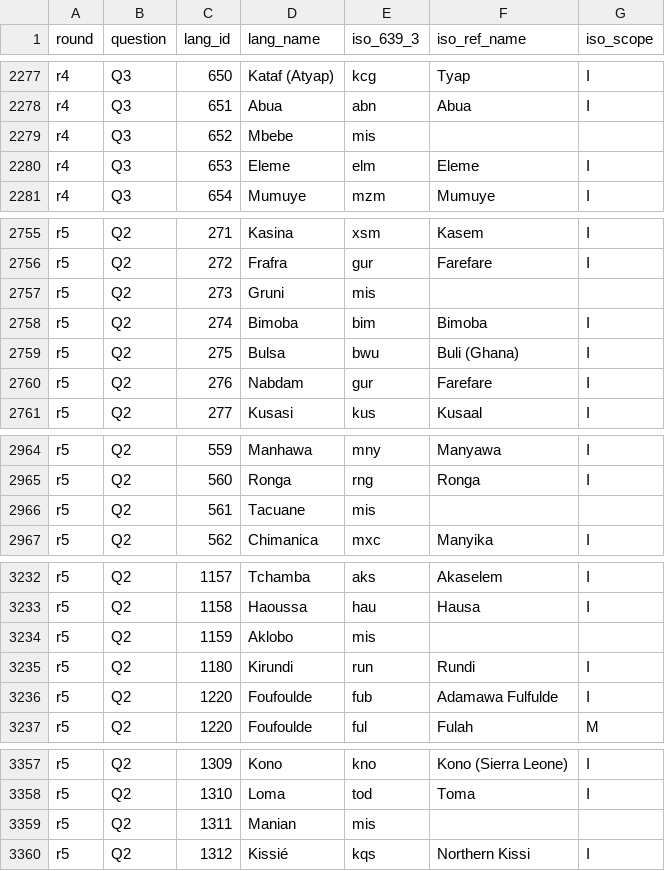
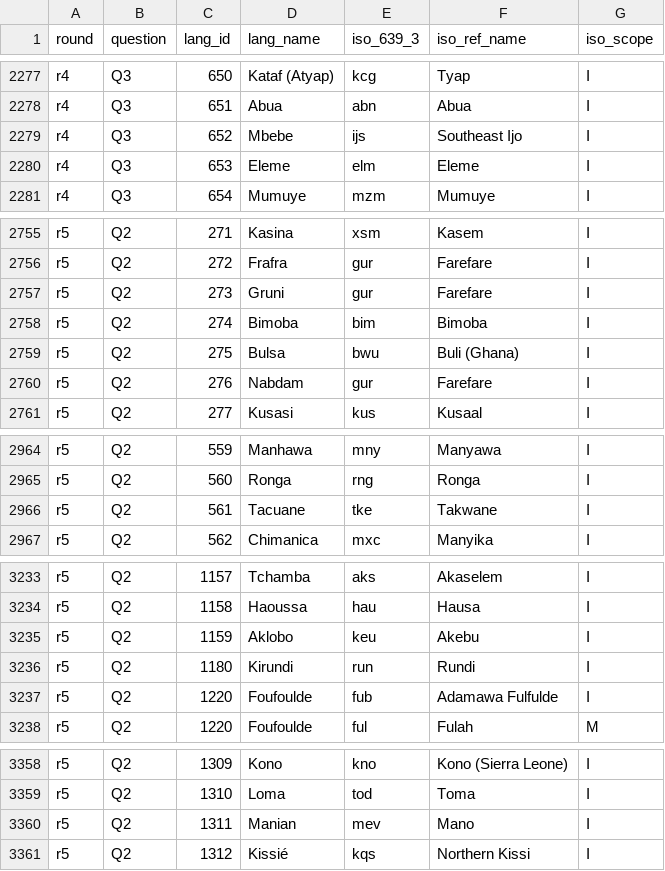
Before and after one commit to jrnold/afrobarometer-languages, a CSV file: data/afrobarometer_to_iso_639_3.csv, drawn as a sheet; only a part is shown, gaps mark what is left out; the diff covers the shown part only.

```diff
--- a/data/afrobarometer_to_iso_639_3.csv
+++ b/data/afrobarometer_to_iso_639_3.csv
@@ -2278,3 +2278,3 @@ r4,Q3,650,Kataf (Atyap),kcg,Tyap,I
 r4,Q3,651,Abua,abn,Abua,I
-r4,Q3,652,Mbebe,mis,,
+r4,Q3,652,Mbebe,ijs,Southeast Ijo,I
 r4,Q3,653,Eleme,elm,Eleme,I
@@ -2756,3 +2756,3 @@ r5,Q2,271,Kasina,xsm,Kasem,I
 r5,Q2,272,Frafra,gur,Farefare,I
-r5,Q2,273,Gruni,mis,,
+r5,Q2,273,Gruni,gur,Farefare,I
 r5,Q2,274,Bimoba,bim,Bimoba,I
@@ -2965,3 +2965,3 @@ r5,Q2,559,Manhawa,mny,Manyawa,I
 r5,Q2,560,Ronga,rng,Ronga,I
-r5,Q2,561,Tacuane,mis,,
+r5,Q2,561,Tacuane,tke,Takwane,I
 r5,Q2,562,Chimanica,mxc,Manyika,I
@@ -3233,3 +3234,3 @@ r5,Q2,1157,Tchamba,aks,Akaselem,I
 r5,Q2,1158,Haoussa,hau,Hausa,I
-r5,Q2,1159,Aklobo,mis,,
+r5,Q2,1159,Aklobo,keu,Akebu,I
 r5,Q2,1180,Kirundi,run,Rundi,I
@@ -3358,3 +3359,3 @@ r5,Q2,1309,Kono,kno,Kono (Sierra Leone),I
 r5,Q2,1310,Loma,tod,Toma,I
-r5,Q2,1311,Manian,mis,,
+r5,Q2,1311,Manian,mev,Mano,I
 r5,Q2,1312,Kissié,kqs,Northern Kissi,I
```
Also changed, not shown: 1 added row and 40 edited cells elsewhere in this file, data/afrobarometer_to_wals.csv, 9 other files.
